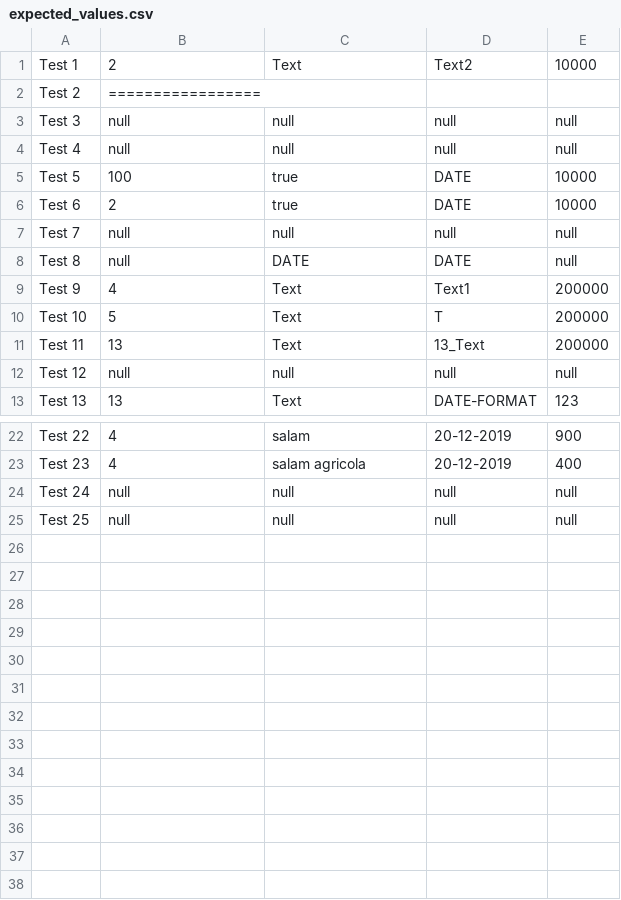
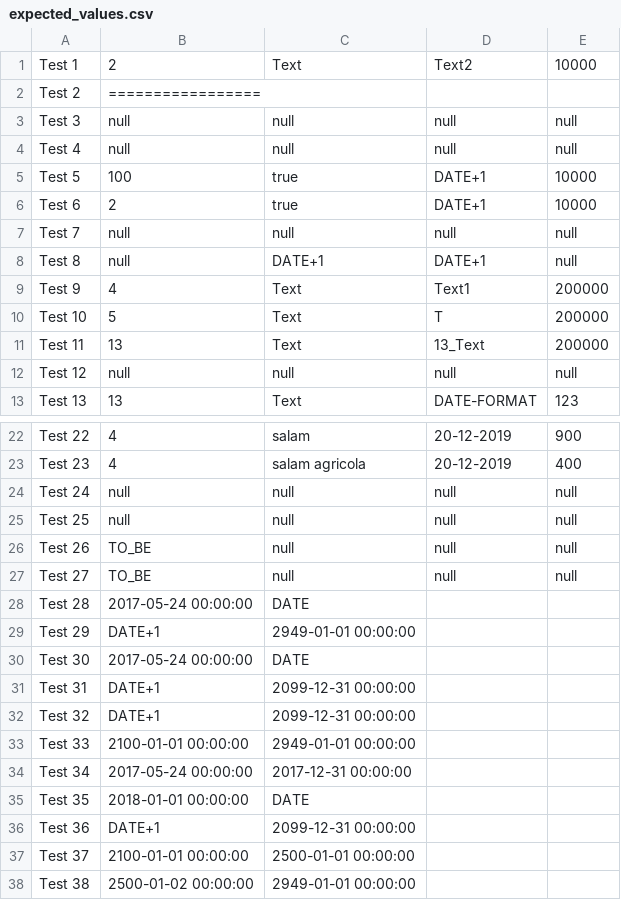
Before and after one commit to irimiacip/Odin_Backed_Tests, a CSV file: src/main/resources/process_request/expected/expected_values.csv, drawn as a sheet; only a part is shown, gaps mark what is left out.

Commit message:
test

```diff
--- a/src/main/resources/process_request/expected/expected_values.csv
+++ b/src/main/resources/process_request/expected/expected_values.csv
@@ -4,6 +4,6 @@
 "Test 4",null,null,null,null
-"Test 5",100,true,DATE,10000
-"Test 6",2,true,DATE,10000
+"Test 5",100,true,DATE+1,10000
+"Test 6",2,true,DATE+1,10000
 "Test 7",null,null,null,null
-"Test 8",null,DATE,DATE,null
+"Test 8",null,DATE+1,DATE+1,null
 "Test 9",4,Text,Text1,200000
@@ -25 +25,14 @@
 "Test 25",null,null,null,null
+"Test 26",TO_BE,null,null,null
+"Test 27",TO_BE,null,null,null
+"Test 28",2017-05-24 00:00:00,DATE
+"Test 29",DATE+1,2949-01-01 00:00:00
+"Test 30",2017-05-24 00:00:00,DATE
+"Test 31",DATE+1,2099-12-31 00:00:00
+"Test 32",DATE+1,2099-12-31 00:00:00
+"Test 33",2100-01-01 00:00:00,2949-01-01 00:00:00
+"Test 34",2017-05-24 00:00:00,2017-12-31 00:00:00
+"Test 35",2018-01-01 00:00:00,DATE
+"Test 36",DATE+1,2099-12-31 00:00:00
+"Test 37",2100-01-01 00:00:00,2500-01-01 00:00:00
+"Test 38",2500-01-02 00:00:00,2949-01-01 00:00:00
```
Also changed, not shown: 26 other files.
